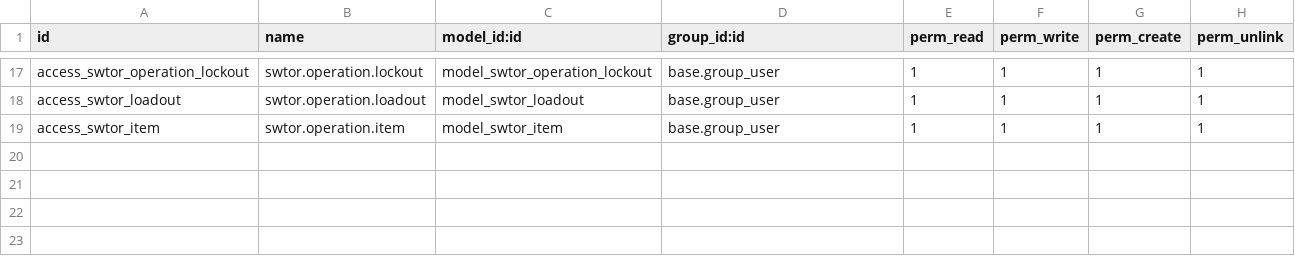
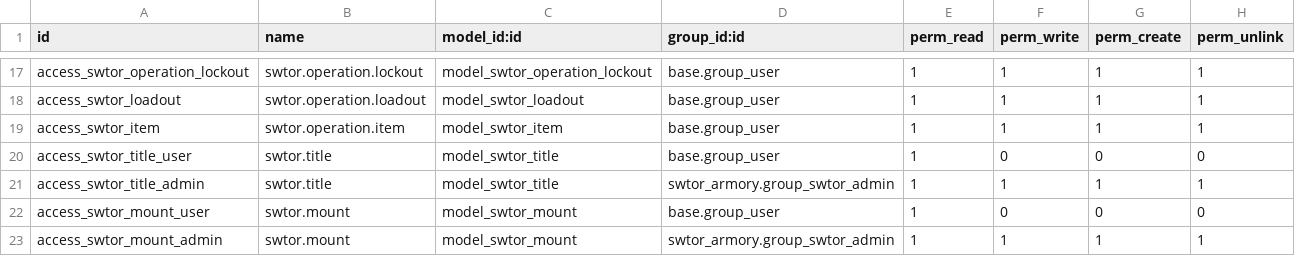
Before and after one commit to vladconst79/swtor_armory_odoo, a CSV file: security/ir.model.access.csv, drawn as a sheet; only a part is shown, gaps mark what is left out; the diff names each change by its address in the sheet, - before the commit and + after, or states it on an @@ line.

Commit message:
mounts and titles work start

```diff
--- a/security/ir.model.access.csv
+++ b/security/ir.model.access.csv
+row 20: access_swtor_title_user | swtor.title | model_swtor_title | base.group_user | 1 | 0 | 0 | 0
+row 21: access_swtor_title_admin | swtor.title | model_swtor_title | swtor_armory.group_swtor_admin | 1 | 1 | 1 | 1
+row 22: access_swtor_mount_user | swtor.mount | model_swtor_mount | base.group_user | 1 | 0 | 0 | 0
+row 23: access_swtor_mount_admin | swtor.mount | model_swtor_mount | swtor_armory.group_swtor_admin | 1 | 1 | 1 | 1
```
Also changed, not shown: 9 other files.
